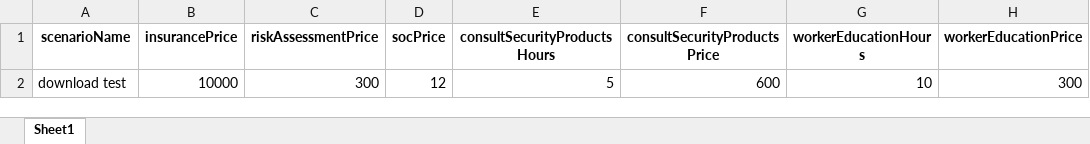
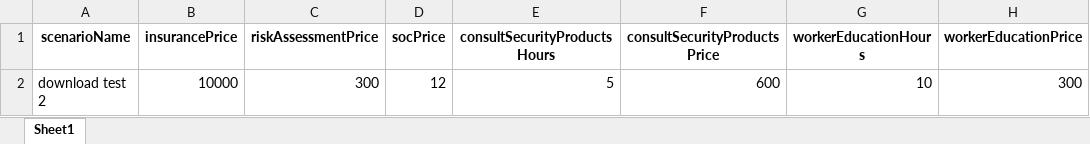
Before and after one commit to dkrivaa/wix_cyber, an Excel workbook: test.xlsx, sheet Sheet1, drawn as a sheet; only a part is shown; values as stored, in another font and other column widths than the file's, no borders; the diff names each change by its address in the sheet, - before the commit and + after, or states it on an @@ line.

```diff
--- a/test.xlsx (sheet Sheet1)
+++ b/test.xlsx (sheet Sheet1)
-A2 (scenarioName): download test
+A2 (scenarioName): download test 2
```
